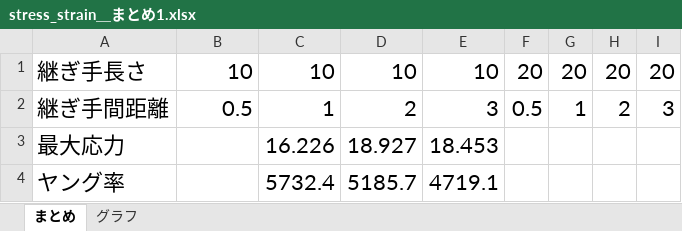
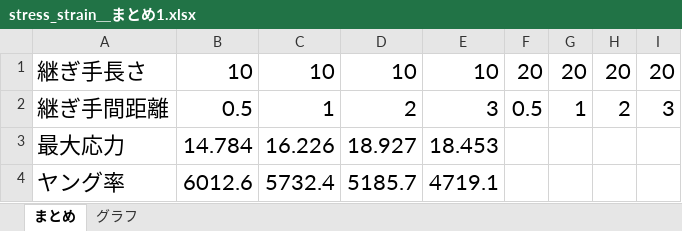
Before and after one commit to jay0423/ansys-management, an Excel workbook: stress_strain_excel/stress_strain＿まとめ1.xlsx, sheet まとめ, drawn as a sheet; values as stored, in another font and other column widths than the file's, no borders; the diff names each change by its address in the sheet, - before the commit and + after, or states it on an @@ line.

```diff
--- a/stress_strain_excel/stress_strain＿まとめ1.xlsx (sheet まとめ)
+++ b/stress_strain_excel/stress_strain＿まとめ1.xlsx (sheet まとめ)
-B3: (empty)
+B3: 14.784
-B4: (empty)
+B4: 6012.6
```
Also changed, not shown: charts or pictures, 3 other files.
